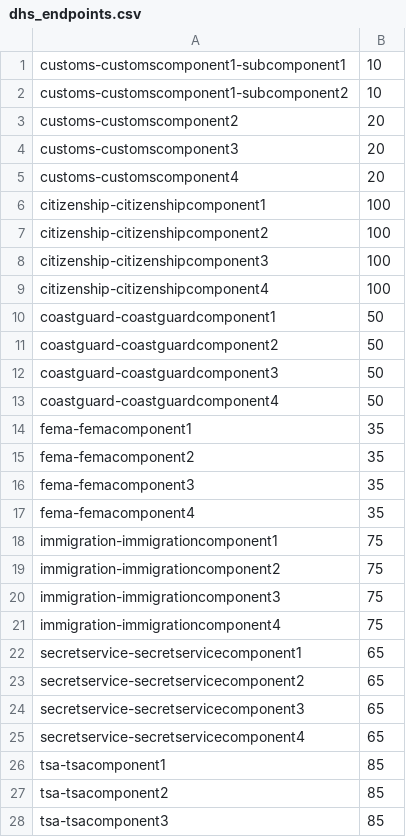
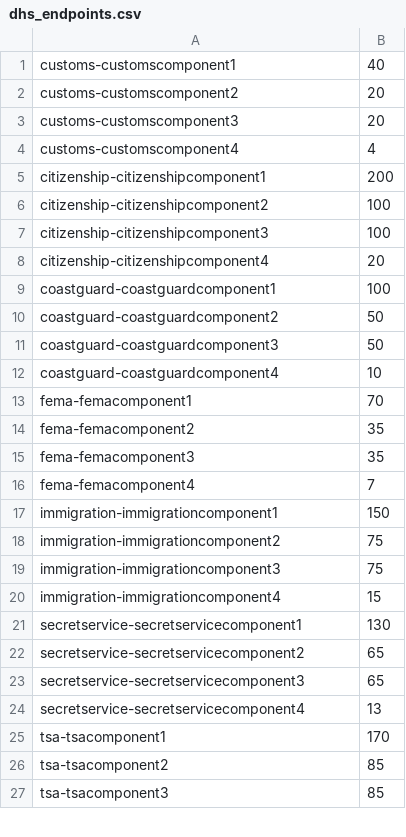
Before and after one commit to ashleycuster/comic-gen-react, a CSV file: dist/data/dhs_endpoints.csv, drawn as a sheet; only a part is shown; the diff covers the shown part only.

```diff
--- a/dist/data/dhs_endpoints.csv
+++ b/dist/data/dhs_endpoints.csv
@@ -1,27 +1,26 @@
-customs-customscomponent1-subcomponent1,10
-customs-customscomponent1-subcomponent2,10
+customs-customscomponent1,40
 customs-customscomponent2,20
 customs-customscomponent3,20
-customs-customscomponent4,20
-citizenship-citizenshipcomponent1,100
+customs-customscomponent4,4
+citizenship-citizenshipcomponent1,200
 citizenship-citizenshipcomponent2,100
 citizenship-citizenshipcomponent3,100
-citizenship-citizenshipcomponent4,100
-coastguard-coastguardcomponent1,50
+citizenship-citizenshipcomponent4,20
+coastguard-coastguardcomponent1,100
 coastguard-coastguardcomponent2,50
 coastguard-coastguardcomponent3,50
-coastguard-coastguardcomponent4,50
-fema-femacomponent1,35
+coastguard-coastguardcomponent4,10
+fema-femacomponent1,70
 fema-femacomponent2,35
 fema-femacomponent3,35
-fema-femacomponent4,35
-immigration-immigrationcomponent1,75
+fema-femacomponent4,7
+immigration-immigrationcomponent1,150
 immigration-immigrationcomponent2,75
 immigration-immigrationcomponent3,75
-immigration-immigrationcomponent4,75
-secretservice-secretservicecomponent1,65
+immigration-immigrationcomponent4,15
+secretservice-secretservicecomponent1,130
 secretservice-secretservicecomponent2,65
 secretservice-secretservicecomponent3,65
-secretservice-secretservicecomponent4,65
-tsa-tsacomponent1,85
+secretservice-secretservicecomponent4,13
+tsa-tsacomponent1,170
 tsa-tsacomponent2,85
```
Also changed, not shown: 1 edited cell elsewhere in this file, src/data/dhs_endpoints.csv, 2 other files.
